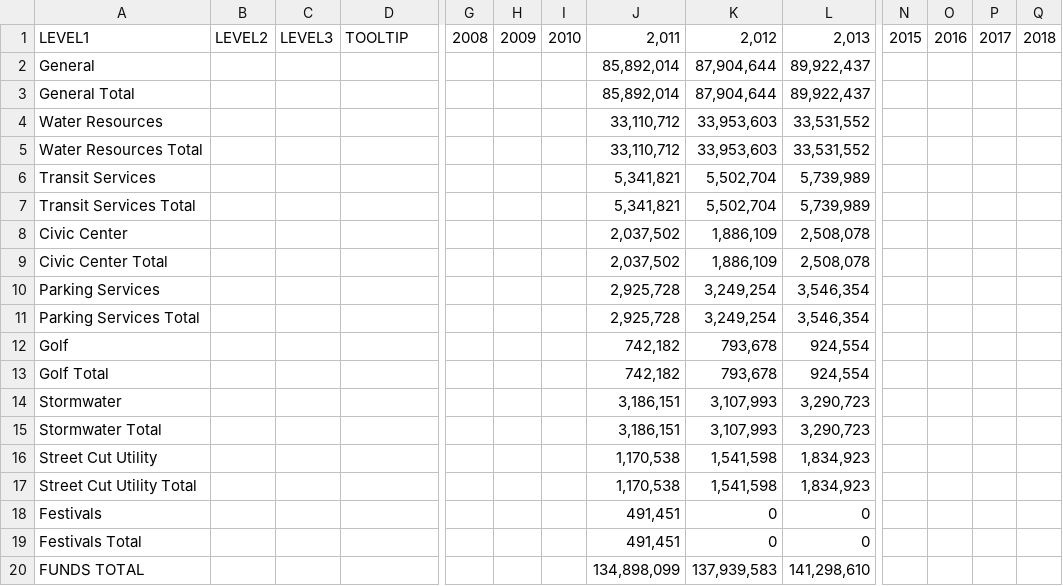
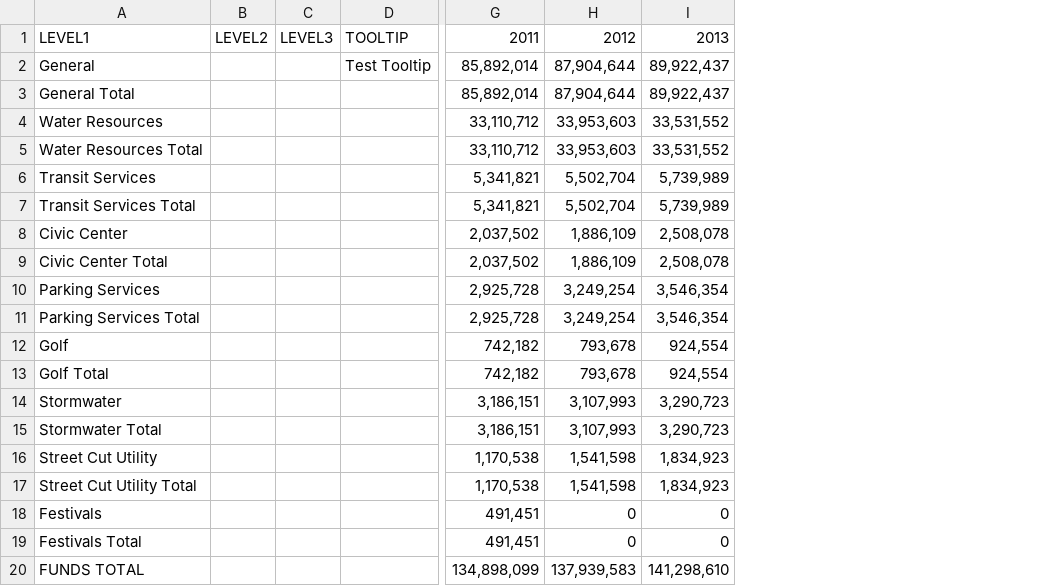
Before and after one commit to ejaxon/Visual-Town-Budget, a CSV file: src/httpdocs/data/processing/CfA_VisBudData/funds.csv, drawn as a sheet; only a part is shown, gaps mark what is left out; removed rows and columns are numbered as before the commit, all else as after; the diff names each change by its address in the sheet, - before the commit and + after, or states it on an @@ line.

```diff
--- a/src/httpdocs/data/processing/CfA_VisBudData/funds.csv
+++ b/src/httpdocs/data/processing/CfA_VisBudData/funds.csv
-column G, row 1: 2008
-column H, row 1: 2009
-column I, row 1: 2010
-column N, row 1: 2015
-column O, row 1: 2016
-column P, row 1: 2017
-column Q, row 1: 2018
-G1: 2,011
+G1: 2011
-H1: 2,012
+H1: 2012
-I1: 2,013
+I1: 2013
-D2: (empty)
+D2: Test Tooltip
```
Also changed, not shown: src/httpdocs/data/processing/CfA_VisBudData/expenses.csv, src/httpdocs/data/processing/CfA_VisBudData/revenues.csv, 17 other files.
